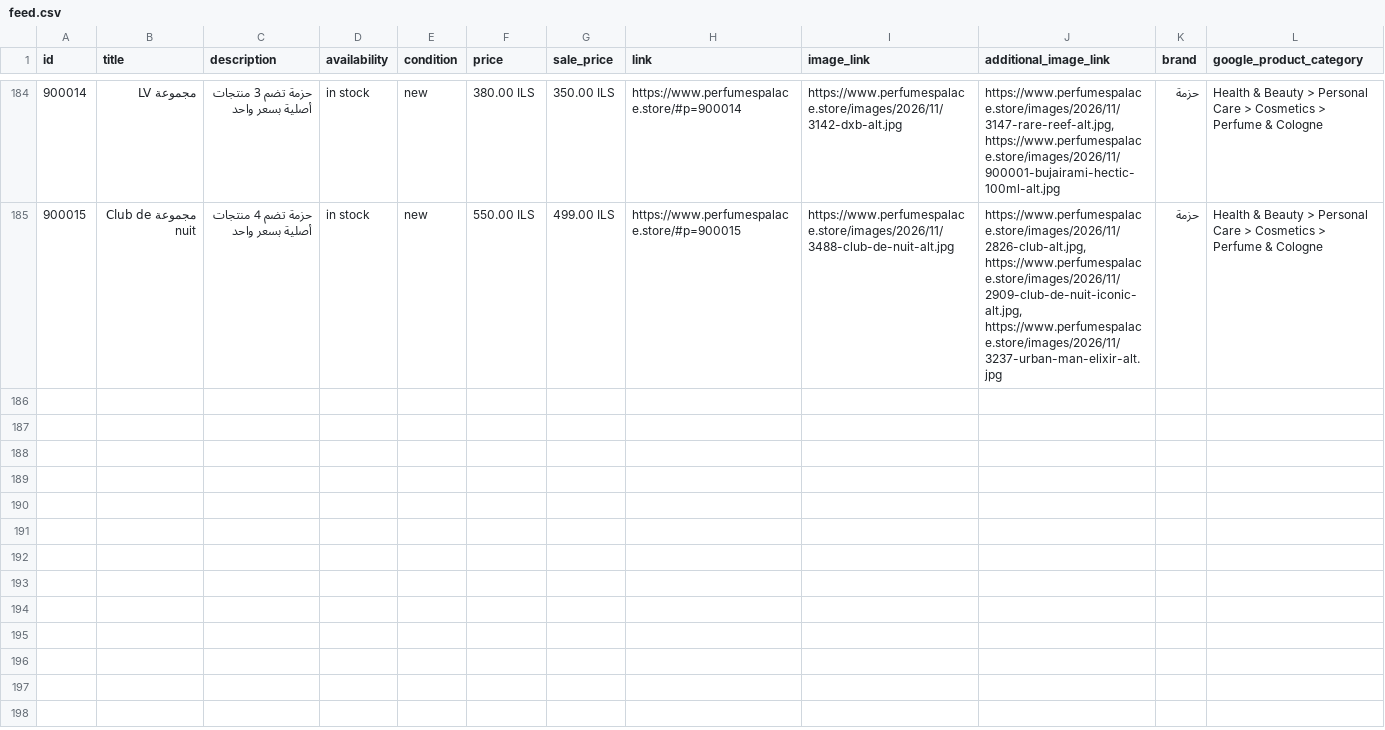
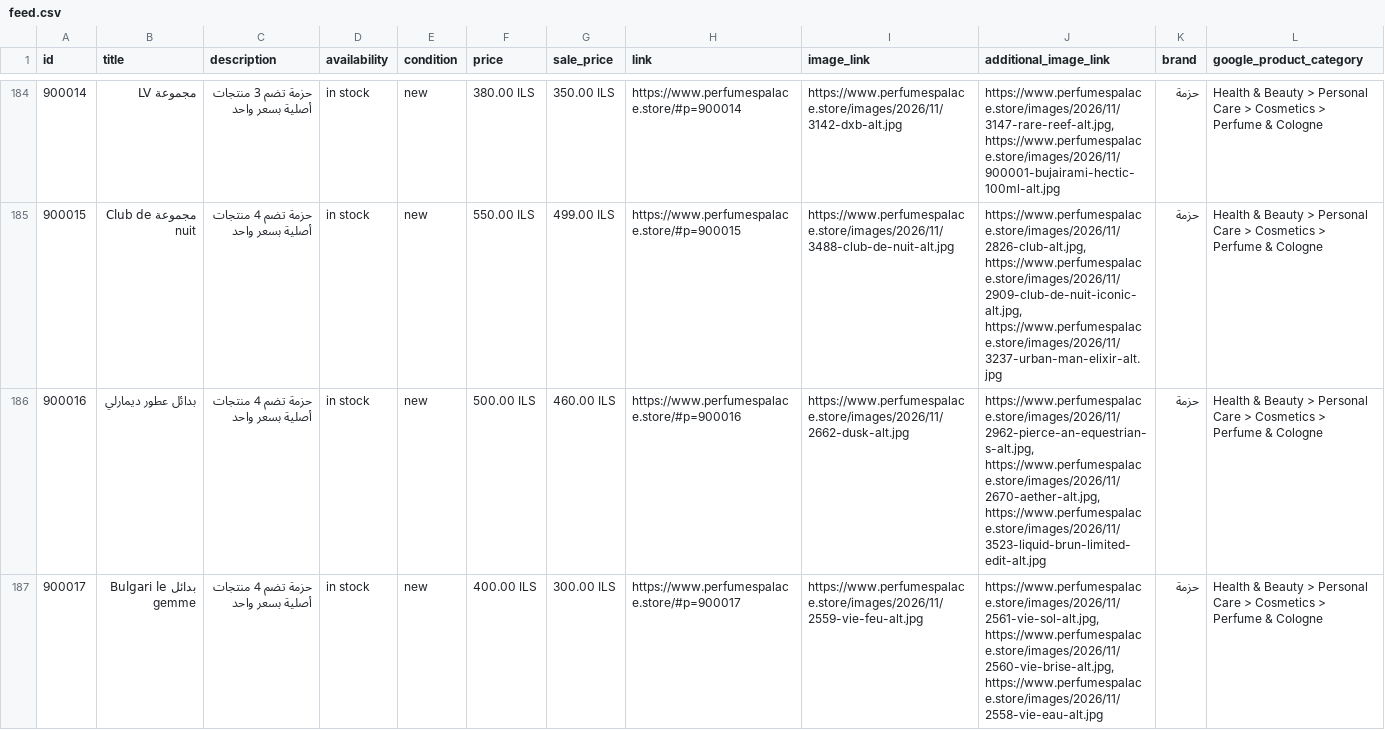
Before and after one commit to blabadi/perfumespalace-store, a CSV file: feed.csv, drawn as a sheet; only a part is shown, gaps mark what is left out; the diff covers the shown part only; the diff names each change by its address in the sheet, - before the commit and + after, or states it on an @@ line.

Commit message:
Update 5 product(s) from the admin page
- new bundle: بدائل عطور ديمارلي (4 items)
- بدائل عطور ديمارلي (original price: none -> 500.0; visibility: back to the default rule)
- new bundle: بدائل Bulgari le gemme (4 items)
- بدائل Bulgari le gemme (original price: none -> 400.0; visibility: back to the default rule)
- new bundle: بدائل عطور كريد (5 items)

```diff
--- a/feed.csv
+++ b/feed.csv
+row 186: 900016 | بدائل عطور ديمارلي | حزمة تضم 4 منتجات أصلية بسعر واحد | in stock | new | 500.00 ILS | 460.00 ILS | https://www.perfumespalace.store/#p=900016 | https://www.perfumespalace.store/images/2026/11/2662-dusk-alt.jpg | https://www.perfumespalace.store/images/2026/11/2962-pierce-an-equestrian-s-alt.jpg, https://www.perfumespalace.store/images/2026/11/2670-aether-alt.jpg, https://www.perfumespalace.store/images/2026/11/3523-liquid-brun-limited-edit-alt.jpg | حزمة | Health & Beauty > Personal Care > Cosmetics > Perfume & Cologne
+row 187: 900017 | بدائل Bulgari le gemme | حزمة تضم 4 منتجات أصلية بسعر واحد | in stock | new | 400.00 ILS | 300.00 ILS | https://www.perfumespalace.store/#p=900017 | https://www.perfumespalace.store/images/2026/11/2559-vie-feu-alt.jpg | https://www.perfumespalace.store/images/2026/11/2561-vie-sol-alt.jpg, https://www.perfumespalace.store/images/2026/11/2560-vie-brise-alt.jpg, https://www.perfumespalace.store/images/2026/11/2558-vie-eau-alt.jpg | حزمة | Health & Beauty > Personal Care > Cosmetics > Perfume & Cologne
```
Also changed, not shown: 1 added row elsewhere in this file, 3 other files.
